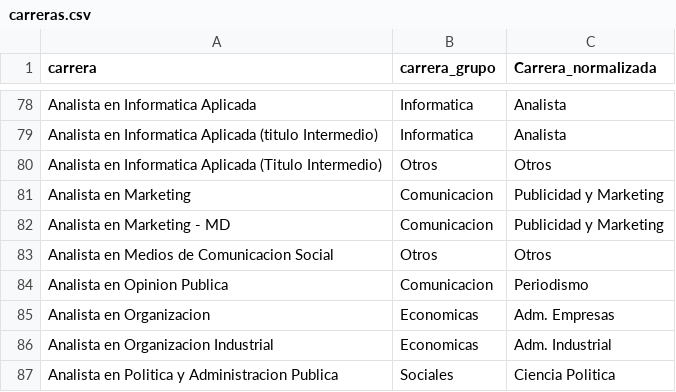
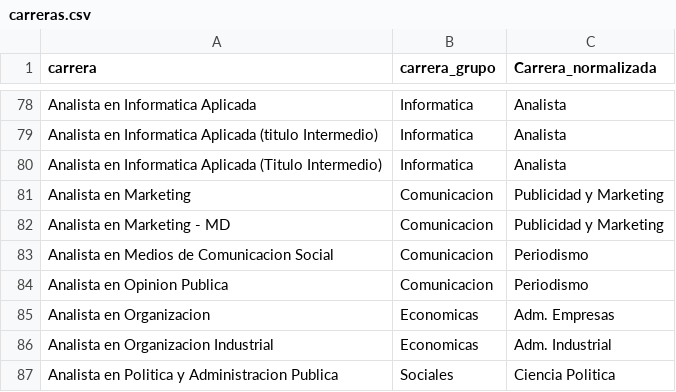
Before and after one commit to chicasentec/visualizacion_carreras, a CSV file: data/input/carreras.csv, drawn as a sheet; only a part is shown, gaps mark what is left out; the diff covers the shown part only.

Commit message:
Sacado filtro para carreras que no entregaron datos todos los años + modificado mapping carreras con algunos errores

```diff
--- a/data/input/carreras.csv
+++ b/data/input/carreras.csv
@@ -79,6 +79,6 @@ Analista en Informatica Aplicada,Informatica,Analista
 Analista en Informatica Aplicada (titulo Intermedio),Informatica,Analista
-Analista en Informatica Aplicada (Titulo Intermedio),Otros,Otros
+Analista en Informatica Aplicada (Titulo Intermedio),Informatica,Analista
 Analista en Marketing,Comunicacion,Publicidad y Marketing
 Analista en Marketing - MD,Comunicacion,Publicidad y Marketing
-Analista en Medios de Comunicacion Social,Otros,Otros
+Analista en Medios de Comunicacion Social,Comunicacion,Periodismo
 Analista en Opinion Publica,Comunicacion,Periodismo
```
Also changed, not shown: 22 edited cells elsewhere in this file, data/output/carreras_universidad_evolucion_genero.csv, data/output/grupos_carreras_evolucion_genero.csv, 6 other files.
